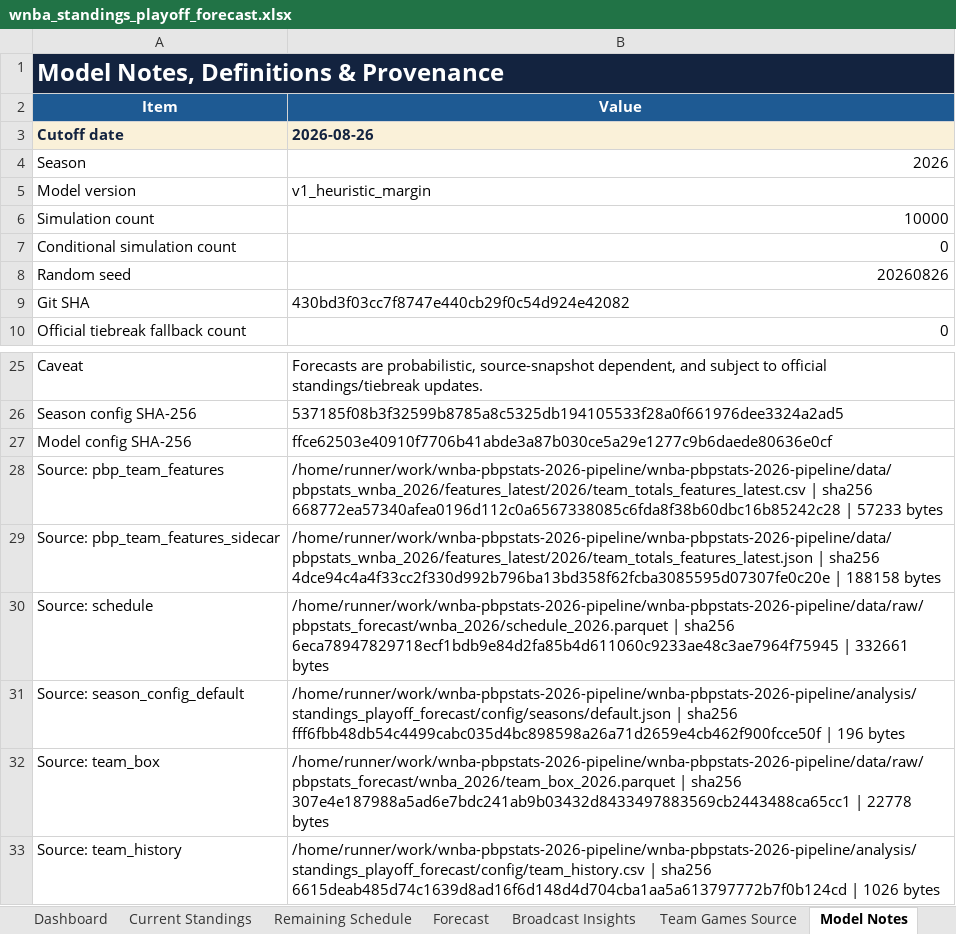
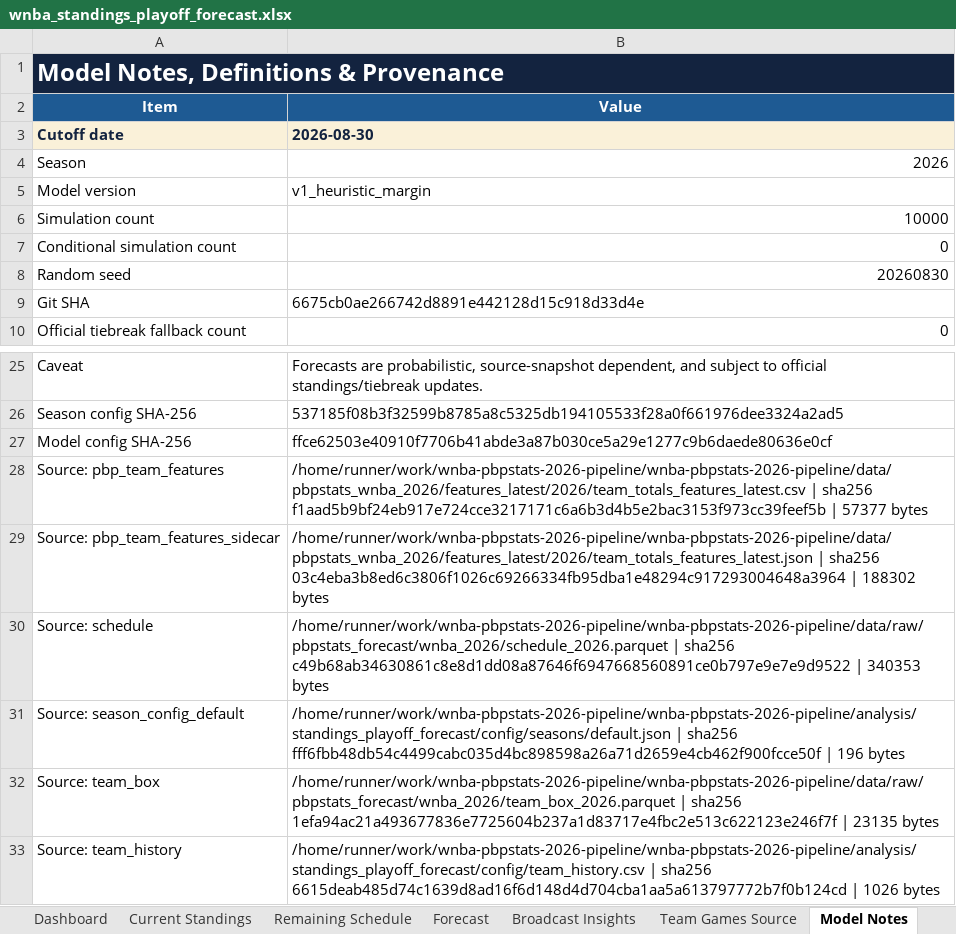
Before and after one commit to kbsmd-sportsmusicdata/wnba-pbpstats-2026-pipeline, an Excel workbook: analysis/standings_playoff_forecast/deliverables/season=2026/latest/wnba_standings_playoff_forecast.xlsx, sheet Model Notes, drawn as a sheet; only a part is shown, gaps mark what is left out; values as stored, in another font and other column widths than the file's, no borders; table styles not drawn; the diff names each change by its address in the sheet, - before the commit and + after, or states it on an @@ line.

```diff
--- a/analysis/standings_playoff_forecast/deliverables/season=2026/latest/wnba_standings_playoff_forecast.xlsx (sheet Model Notes)
+++ b/analysis/standings_playoff_forecast/deliverables/season=2026/latest/wnba_standings_playoff_forecast.xlsx (sheet Model Notes)
-B3 (Value): 2026-08-26
+B3 (Value): 2026-08-30
-B8 (Value): 20260826
+B8 (Value): 20260830
-B9 (Value): 430bd3f03cc7f8747e440cb29f0c54d924e42082
+B9 (Value): 6675cb0ae266742d8891e442128d15c918d33d4e
-B28 (Value): …| sha256 668772ea57340afea0196d112c0a6567338085c6fda8f38b60dbc16b85242c28 | 57233 bytes
+B28 (Value): …| sha256 f1aad5b9bf24eb917e724cce3217171c6a6b3d4b5e2bac3153f973cc39feef5b | 57377 bytes
-B29 (Value): …| sha256 4dce94c4a4f33cc2f330d992b796ba13bd358f62fcba3085595d07307fe0c20e | 188158 bytes
+B29 (Value): …| sha256 03c4eba3b8ed6c3806f1026c69266334fb95dba1e48294c917293004648a3964 | 188302 bytes
-B30 (Value): …| sha256 6eca78947829718ecf1bdb9e84d2fa85b4d611060c9233ae48c3ae7964f75945 | 332661 bytes
+B30 (Value): …| sha256 c49b68ab34630861c8e8d1dd08a87646f6947668560891ce0b797e9e7e9d9522 | 340353 bytes
-B32 (Value): …| sha256 307e4e187988a5ad6e7bdc241ab9b03432d8433497883569cb2443488ca65cc1 | 22778 bytes
+B32 (Value): …| sha256 1efa94ac21a493677836e7725604b237a1d83717e4fbc2e513c622123e246f7f | 23135 bytes
```
Also changed, not shown: sheet Team Games Source, sheet Remaining Schedule, sheet Current Standings, sheet Forecast, sheet Broadcast Insights, sheet Dashboard, 16 other files.
